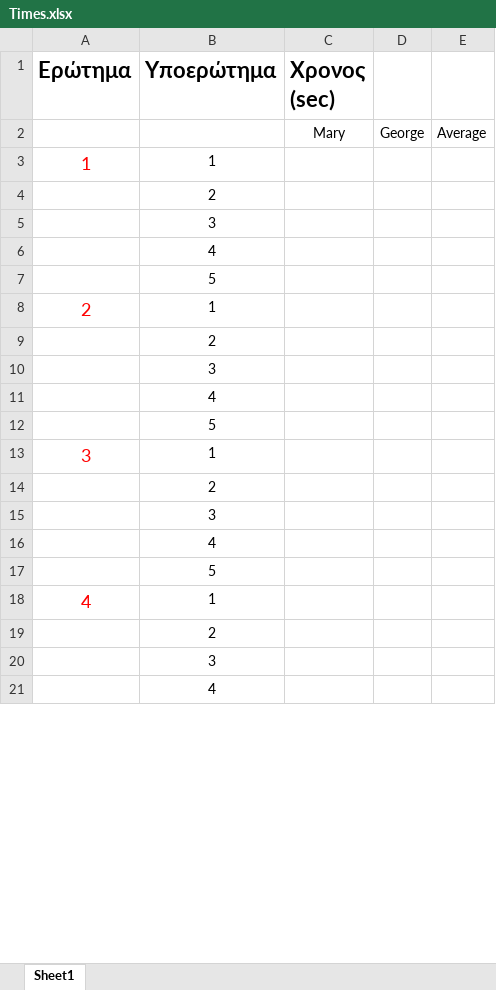
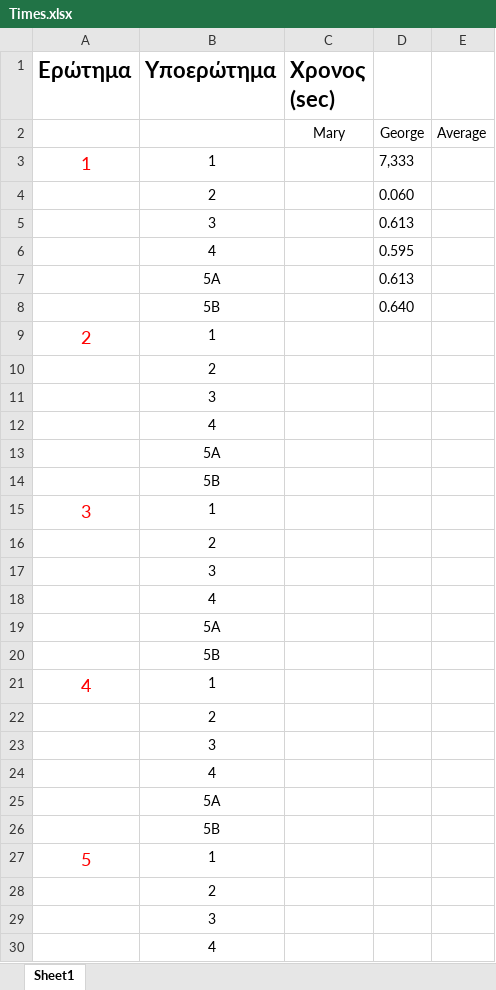
Before and after one commit to Noveboi/DBMS, an Excel workbook: Times.xlsx, sheet Sheet1, drawn as a sheet; only a part is shown; values as stored, in another font and other column widths than the file's, no borders; addresses are those after the commit; the diff covers the shown part only; the diff names each change by its address in the sheet, - before the commit and + after, or states it on an @@ line.

Commit message:
added Ερώτημα 1 times

```diff
--- a/Times.xlsx (sheet Sheet1)
+++ b/Times.xlsx (sheet Sheet1)
+row 3: 1 | 1 |  | 7,333
+row 4:  | 2 |  | 0.060
+row 5:  | 3 |  | 0.613
+row 6:  | 4 |  | 0.595
+row 7:  | 5A |  | 0.613
+row 8:  | 5B |  | 0.640
@@ column A (Ερώτημα) renumbered between rows 9 and 32 @@
-B13 (Υποερώτημα): 5
+B13 (Υποερώτημα): 5A
+row 14:  | 5B
-B19 (Υποερώτημα): 5
+B19 (Υποερώτημα): 5A
+row 20:  | 5B
-B25 (Υποερώτημα): 5
+B25 (Υποερώτημα): 5A
+row 26:  | 5B
```
Also changed, not shown: 4 removed rows and 2 edited cells elsewhere in this sheet.
